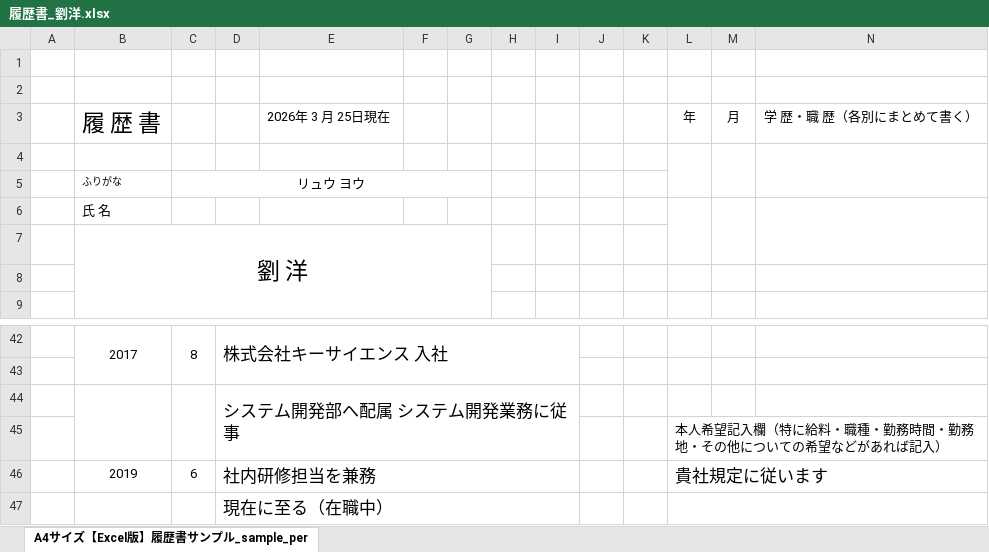
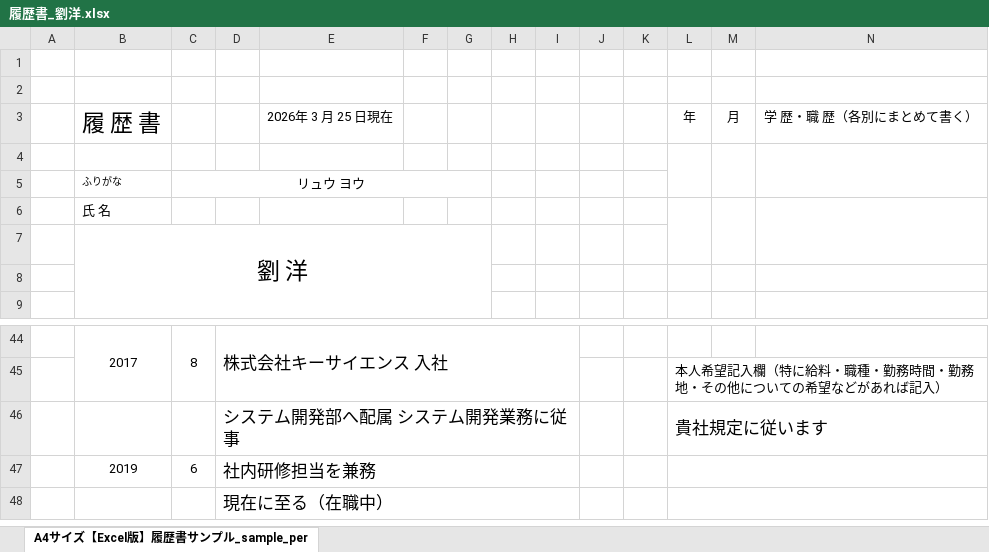
Before and after one commit to liuyang19900520/next-toolkit-robotlife, an Excel workbook: public/resume/履歴書_劉洋.xlsx, sheet A4サイズ【Excel版】履歴書サンプル_sample_per, drawn as a sheet; only a part is shown, gaps mark what is left out; values as stored, in another font and other column widths than the file's, no borders; charts and pictures not drawn; removed rows and columns are numbered as before the commit, all else as after; the diff covers the shown part only; the diff names each change by its address in the sheet, - before the commit and + after, or states it on an @@ line.

```diff
--- a/public/resume/履歴書_劉洋.xlsx (sheet A4サイズ【Excel版】履歴書サンプル_sample_per)
+++ b/public/resume/履歴書_劉洋.xlsx (sheet A4サイズ【Excel版】履歴書サンプル_sample_per)
-E3: 2026年 3 月 25日現在
+E3: 2026年 3 月 25 日現在
-B42:B43 merged
+B44:B45 merged
-C42:C43 merged
+C44:C45 merged
-D42:I43 merged
+D44:I45 merged
-row 43: (empty)
-row 44:  |  |  | システム開発部へ配属 システム開発業務に従事
+row 46:  |  |  | システム開発部へ配属 システム開発業務に従事 |  |  |  |  |  |  |  | 貴社規定に従います
-L47: 貴社規定に従います
+L47: (empty)
```
Also changed, not shown: 4 added rows, 2 removed rows, 2 moved rows, 2 edited cells and merged cells elsewhere in this sheet, public/resume/職務経歴書_劉洋.xlsx, 2 other files.
